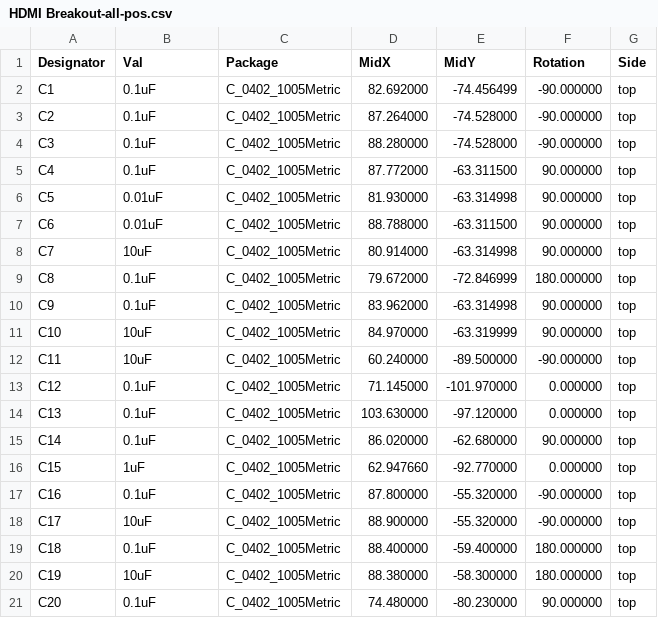
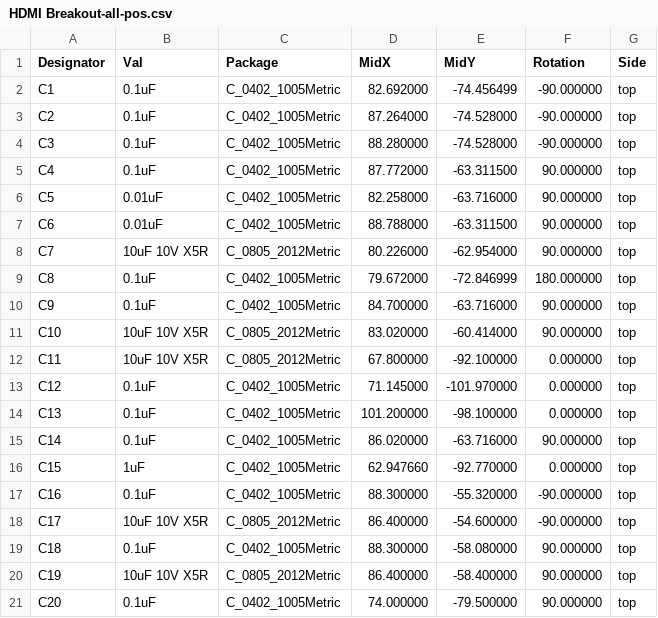
Before and after one commit to dacut/hdmi-breakout, a CSV file: CAM/HDMI Breakout-all-pos.csv, drawn as a sheet; only a part is shown; the diff covers the shown part only.

```diff
--- a/CAM/HDMI Breakout-all-pos.csv
+++ b/CAM/HDMI Breakout-all-pos.csv
@@ -5,17 +5,17 @@ Designator,Val,Package,MidX,MidY,Rotation,Side
 "C4","0.1uF","C_0402_1005Metric",87.772000,-63.311500,90.000000,top
-"C5","0.01uF","C_0402_1005Metric",81.930000,-63.314998,90.000000,top
+"C5","0.01uF","C_0402_1005Metric",82.258000,-63.716000,90.000000,top
 "C6","0.01uF","C_0402_1005Metric",88.788000,-63.311500,90.000000,top
-"C7","10uF","C_0402_1005Metric",80.914000,-63.314998,90.000000,top
+"C7","10uF 10V X5R","C_0805_2012Metric",80.226000,-62.954000,90.000000,top
 "C8","0.1uF","C_0402_1005Metric",79.672000,-72.846999,180.000000,top
-"C9","0.1uF","C_0402_1005Metric",83.962000,-63.314998,90.000000,top
-"C10","10uF","C_0402_1005Metric",84.970000,-63.319999,90.000000,top
-"C11","10uF","C_0402_1005Metric",60.240000,-89.500000,-90.000000,top
+"C9","0.1uF","C_0402_1005Metric",84.700000,-63.716000,90.000000,top
+"C10","10uF 10V X5R","C_0805_2012Metric",83.020000,-60.414000,90.000000,top
+"C11","10uF 10V X5R","C_0805_2012Metric",67.800000,-92.100000,0.000000,top
 "C12","0.1uF","C_0402_1005Metric",71.145000,-101.970000,0.000000,top
-"C13","0.1uF","C_0402_1005Metric",103.630000,-97.120000,0.000000,top
-"C14","0.1uF","C_0402_1005Metric",86.020000,-62.680000,90.000000,top
+"C13","0.1uF","C_0402_1005Metric",101.200000,-98.100000,0.000000,top
+"C14","0.1uF","C_0402_1005Metric",86.020000,-63.716000,90.000000,top
 "C15","1uF","C_0402_1005Metric",62.947660,-92.770000,0.000000,top
-"C16","0.1uF","C_0402_1005Metric",87.800000,-55.320000,-90.000000,top
-"C17","10uF","C_0402_1005Metric",88.900000,-55.320000,-90.000000,top
-"C18","0.1uF","C_0402_1005Metric",88.400000,-59.400000,180.000000,top
-"C19","10uF","C_0402_1005Metric",88.380000,-58.300000,180.000000,top
-"C20","0.1uF","C_0402_1005Metric",74.480000,-80.230000,90.000000,top
+"C16","0.1uF","C_0402_1005Metric",88.300000,-55.320000,-90.000000,top
+"C17","10uF 10V X5R","C_0805_2012Metric",86.400000,-54.600000,-90.000000,top
+"C18","0.1uF","C_0402_1005Metric",88.300000,-58.080000,90.000000,top
+"C19","10uF 10V X5R","C_0805_2012Metric",86.400000,-58.400000,90.000000,top
+"C20","0.1uF","C_0402_1005Metric",74.000000,-79.500000,90.000000,top
```
Also changed, not shown: 38 edited cells elsewhere in this file, CAM/HDMI Breakout BOM.csv, 23 other files.
